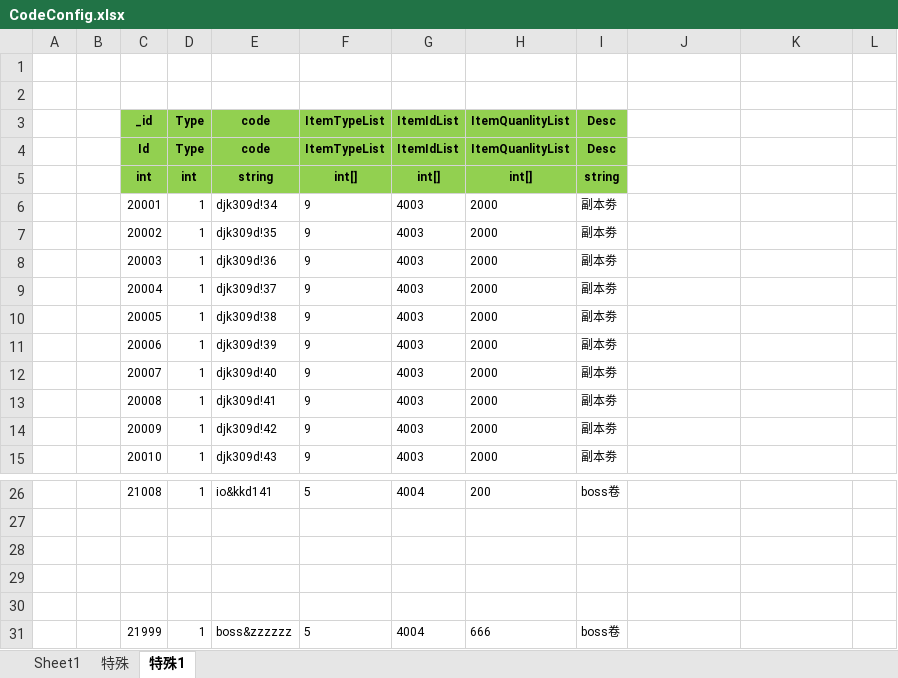
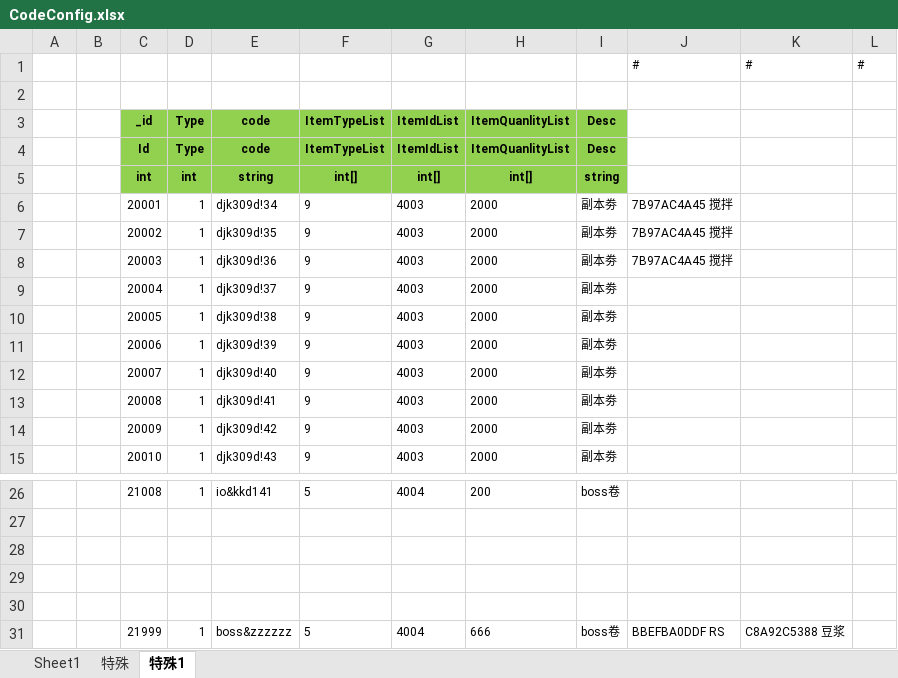
Before and after one commit to wokanjianyang/WrittenLegend, an Excel workbook: Excel/CodeConfig.xlsx, sheet 特殊1, drawn as a sheet; only a part is shown, gaps mark what is left out; values as stored, in another font and other column widths than the file's, no borders; the diff names each change by its address in the sheet, - before the commit and + after, or states it on an @@ line.

```diff
--- a/Excel/CodeConfig.xlsx (sheet 特殊1)
+++ b/Excel/CodeConfig.xlsx (sheet 特殊1)
-row 1: (empty)
+row 1:  |  |  |  |  |  |  |  |  | # | # | #
-J6:J8: (empty)
+J6:J8: 7B97AC4A45 搅拌
-J31: (empty)
+J31: BBEFBA0DDF RS
-K31: (empty)
+K31: C8A92C5388 豆浆
```
Also changed, not shown: sheet 特殊, Excel/MetalConfig.xlsx, 34 other files.
